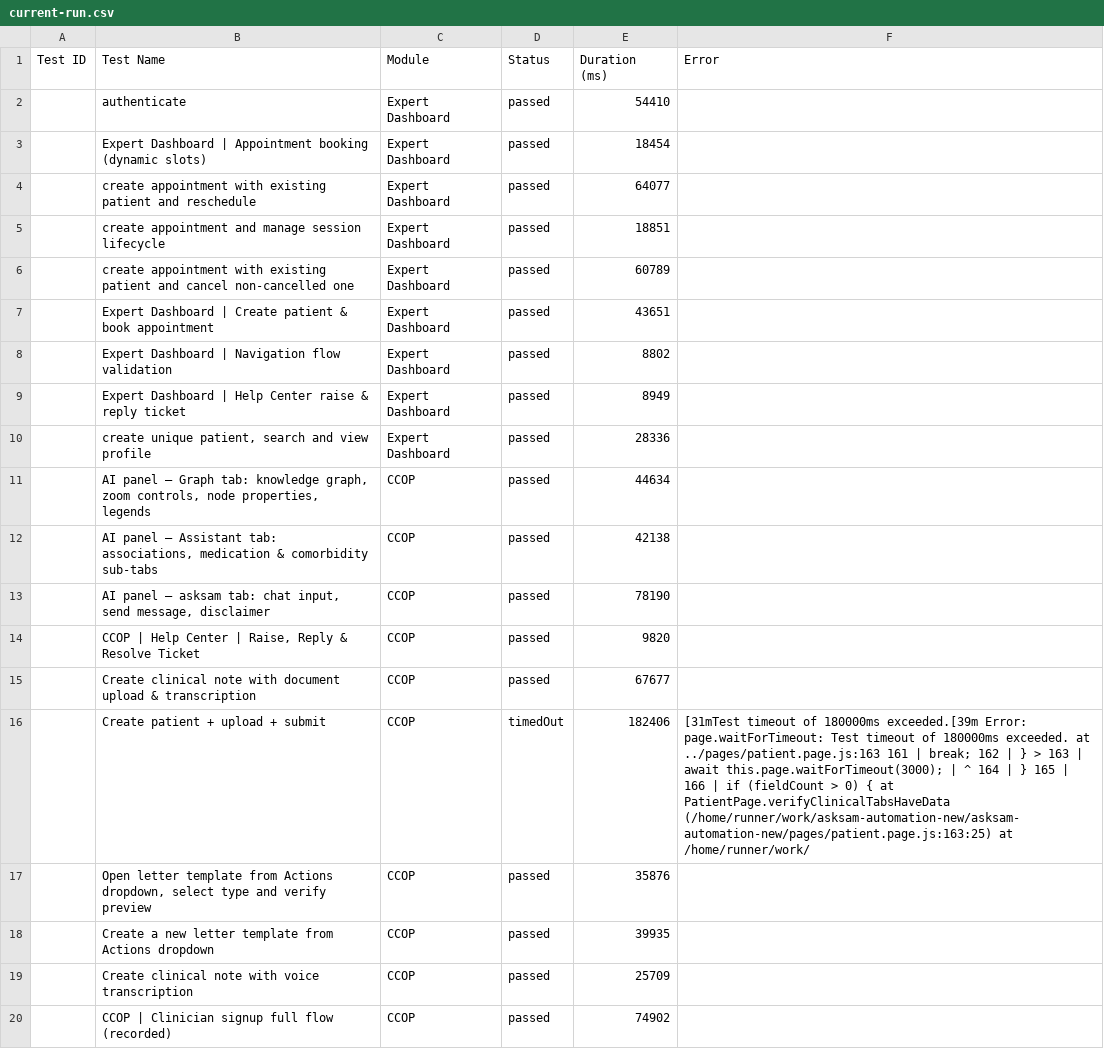
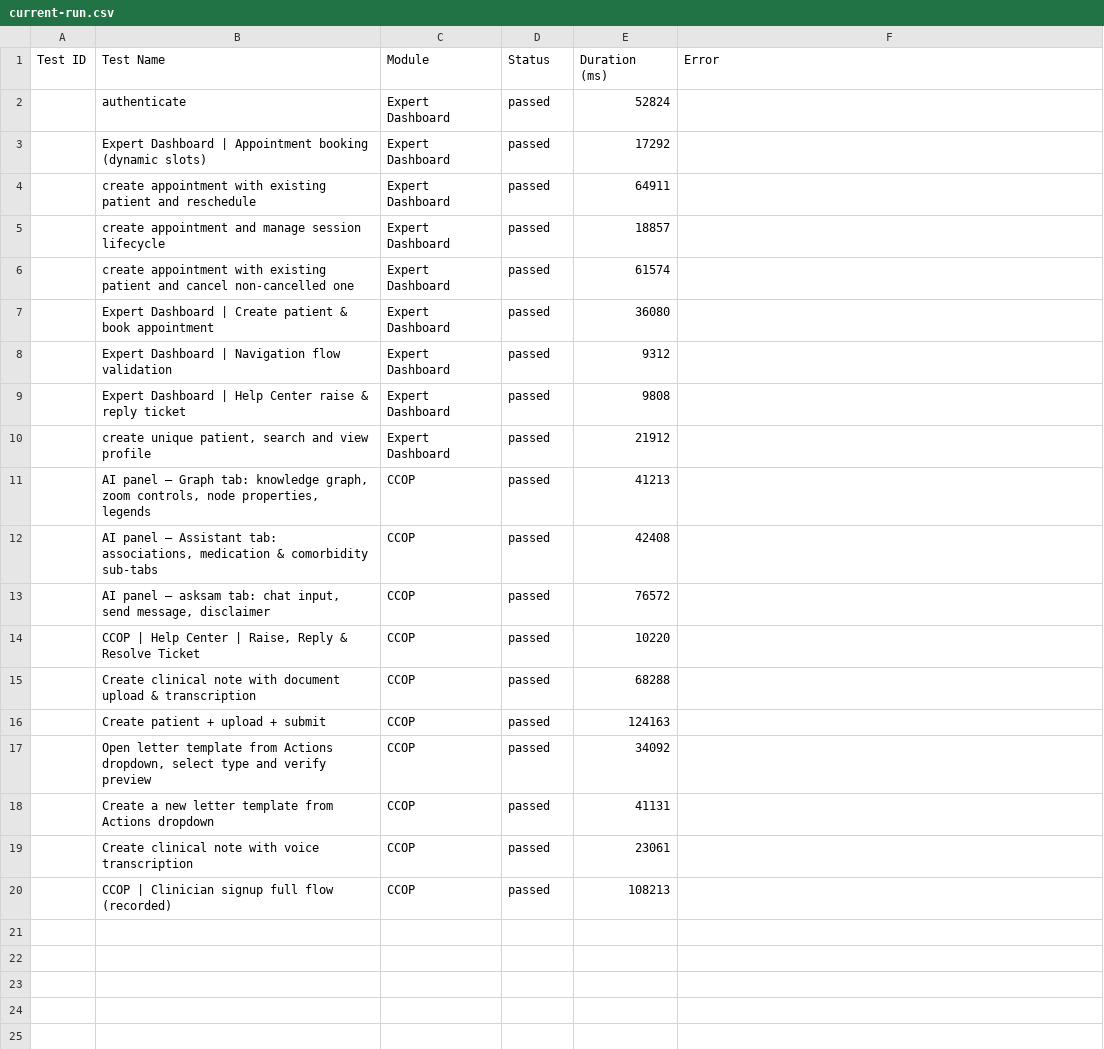
Before and after one commit to saira-uwc/asksam-automation-new, a CSV file: docs/exports/current-run.csv, drawn as a sheet; the diff names each change by its address in the sheet, - before the commit and + after, or states it on an @@ line.

```diff
--- a/docs/exports/current-run.csv
+++ b/docs/exports/current-run.csv
-E2 (Duration (ms)): 54410
+E2 (Duration (ms)): 52824
-E3 (Duration (ms)): 18454
+E3 (Duration (ms)): 17292
-E4 (Duration (ms)): 64077
+E4 (Duration (ms)): 64911
-E5 (Duration (ms)): 18851
+E5 (Duration (ms)): 18857
-E6 (Duration (ms)): 60789
+E6 (Duration (ms)): 61574
-E7 (Duration (ms)): 43651
+E7 (Duration (ms)): 36080
-E8 (Duration (ms)): 8802
+E8 (Duration (ms)): 9312
-E9 (Duration (ms)): 8949
+E9 (Duration (ms)): 9808
-E10 (Duration (ms)): 28336
+E10 (Duration (ms)): 21912
-E11 (Duration (ms)): 44634
+E11 (Duration (ms)): 41213
-E12 (Duration (ms)): 42138
+E12 (Duration (ms)): 42408
-E13 (Duration (ms)): 78190
+E13 (Duration (ms)): 76572
-E14 (Duration (ms)): 9820
+E14 (Duration (ms)): 10220
-E15 (Duration (ms)): 67677
+E15 (Duration (ms)): 68288
-D16 (Status): timedOut
+D16 (Status): passed
-E16 (Duration (ms)): 182406
+E16 (Duration (ms)): 124163
-F16 (Error): [31mTest timeout of 180000ms exceeded.[39m Error: page.waitForTimeout: Test timeout of 180000ms exceeded. at ../pages/patient.page.js:163 161 | break; 162 | } > 163 | await this.page.waitForTimeout(3000); | ^ 164 | } 165 | 166 | if (fieldCount > 0) { at PatientPage.verifyClinicalTabsHaveData (/home/runner/work/asksam-automation-new/asksam-automation-new/pages/patient.page.js:163:25) at /home/runner/work/
+F16 (Error): (empty)
-E17 (Duration (ms)): 35876
+E17 (Duration (ms)): 34092
-E18 (Duration (ms)): 39935
+E18 (Duration (ms)): 41131
-E19 (Duration (ms)): 25709
+E19 (Duration (ms)): 23061
-E20 (Duration (ms)): 74902
+E20 (Duration (ms)): 108213
```
Also changed, not shown: docs/exports/all-runs-summary.csv, 12 other files.
